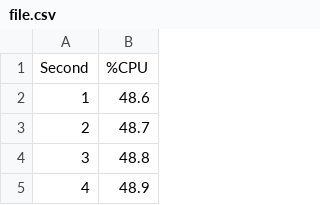
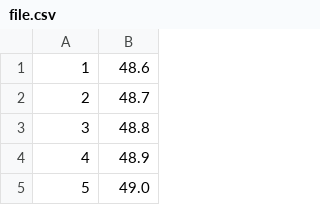
Before and after one commit to OscHer/drawingniceness, a CSV file: file.csv, drawn as a sheet; only a part is shown; the shorter side is filled out with more unchanged rows; the diff names each change by its address in the sheet, - before the commit and + after, or states it on an @@ line.

Commit message:
Delete column header from file.csv

```diff
--- a/file.csv
+++ b/file.csv
-row 1: Second | %CPU
```
